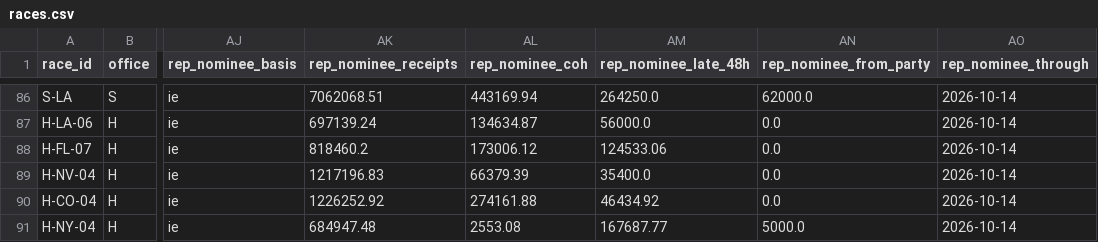
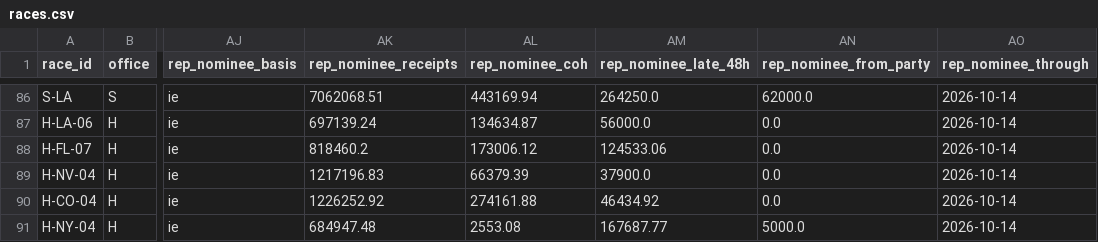
Before and after one commit to sabbadoo32/follow-the-money-2026, a CSV file: site/data/races.csv, drawn as a sheet; only a part is shown, gaps mark what is left out; the diff names each change by its address in the sheet, - before the commit and + after, or states it on an @@ line.

Commit message:
data: 2026-10-30T07:06Z

```diff
--- a/site/data/races.csv
+++ b/site/data/races.csv
-AM89 (rep_nominee_late_48h): 35400.0
+AM89 (rep_nominee_late_48h): 37900.0
```
Also changed, not shown: 4 other files.
